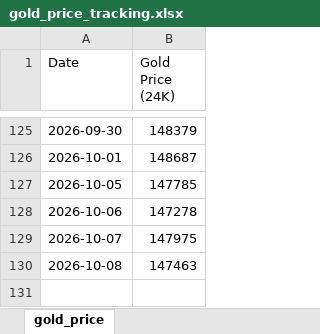
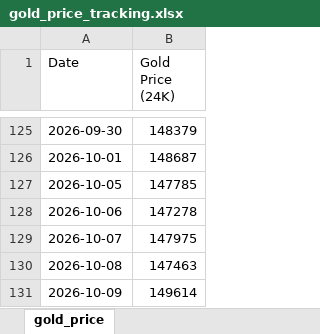
Before and after one commit to rastogiharshita/gold_price_alerts, an Excel workbook: gold_price_tracking.xlsx, sheet gold_price, drawn as a sheet; only a part is shown, gaps mark what is left out; values as stored, in another font and other column widths than the file's, no borders; the diff names each change by its address in the sheet, - before the commit and + after, or states it on an @@ line.

```diff
--- a/gold_price_tracking.xlsx (sheet gold_price)
+++ b/gold_price_tracking.xlsx (sheet gold_price)
+row 131: 2026-10-09 | 149614
```
